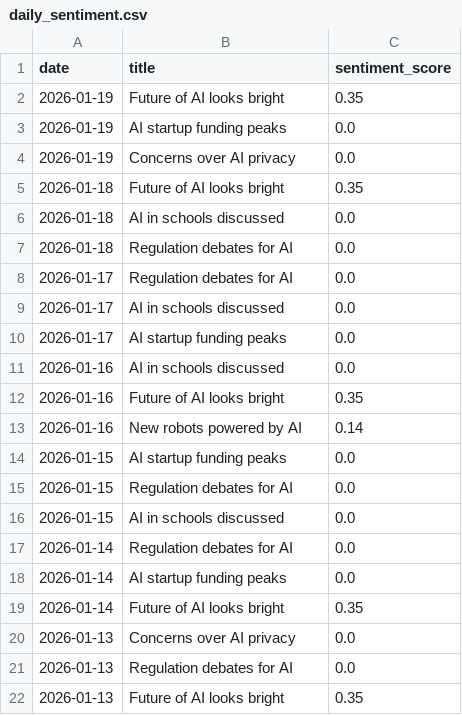
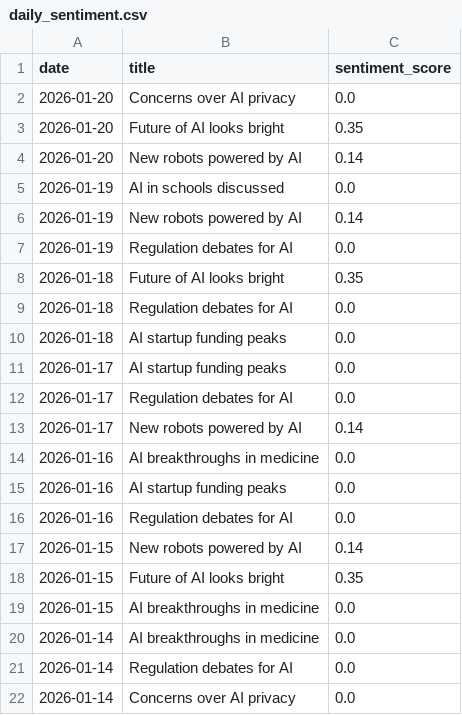
Before and after one commit to pranjalmandhan/ai-sentiment-dashboard, a CSV file: data/daily_sentiment.csv, drawn as a sheet.

```diff
--- a/data/daily_sentiment.csv
+++ b/data/daily_sentiment.csv
@@ -1,22 +1,22 @@
 date,title,sentiment_score
-2026-01-19,Future of AI looks bright,0.35
-2026-01-19,AI startup funding peaks,0.0
-2026-01-19,Concerns over AI privacy,0.0
+2026-01-20,Concerns over AI privacy,0.0
+2026-01-20,Future of AI looks bright,0.35
+2026-01-20,New robots powered by AI,0.14
+2026-01-19,AI in schools discussed,0.0
+2026-01-19,New robots powered by AI,0.14
+2026-01-19,Regulation debates for AI,0.0
 2026-01-18,Future of AI looks bright,0.35
-2026-01-18,AI in schools discussed,0.0
 2026-01-18,Regulation debates for AI,0.0
+2026-01-18,AI startup funding peaks,0.0
+2026-01-17,AI startup funding peaks,0.0
 2026-01-17,Regulation debates for AI,0.0
-2026-01-17,AI in schools discussed,0.0
-2026-01-17,AI startup funding peaks,0.0
-2026-01-16,AI in schools discussed,0.0
-2026-01-16,Future of AI looks bright,0.35
-2026-01-16,New robots powered by AI,0.14
-2026-01-15,AI startup funding peaks,0.0
-2026-01-15,Regulation debates for AI,0.0
-2026-01-15,AI in schools discussed,0.0
+2026-01-17,New robots powered by AI,0.14
+2026-01-16,AI breakthroughs in medicine,0.0
+2026-01-16,AI startup funding peaks,0.0
+2026-01-16,Regulation debates for AI,0.0
+2026-01-15,New robots powered by AI,0.14
+2026-01-15,Future of AI looks bright,0.35
+2026-01-15,AI breakthroughs in medicine,0.0
+2026-01-14,AI breakthroughs in medicine,0.0
 2026-01-14,Regulation debates for AI,0.0
-2026-01-14,AI startup funding peaks,0.0
-2026-01-14,Future of AI looks bright,0.35
-2026-01-13,Concerns over AI privacy,0.0
-2026-01-13,Regulation debates for AI,0.0
-2026-01-13,Future of AI looks bright,0.35
+2026-01-14,Concerns over AI privacy,0.0
```
